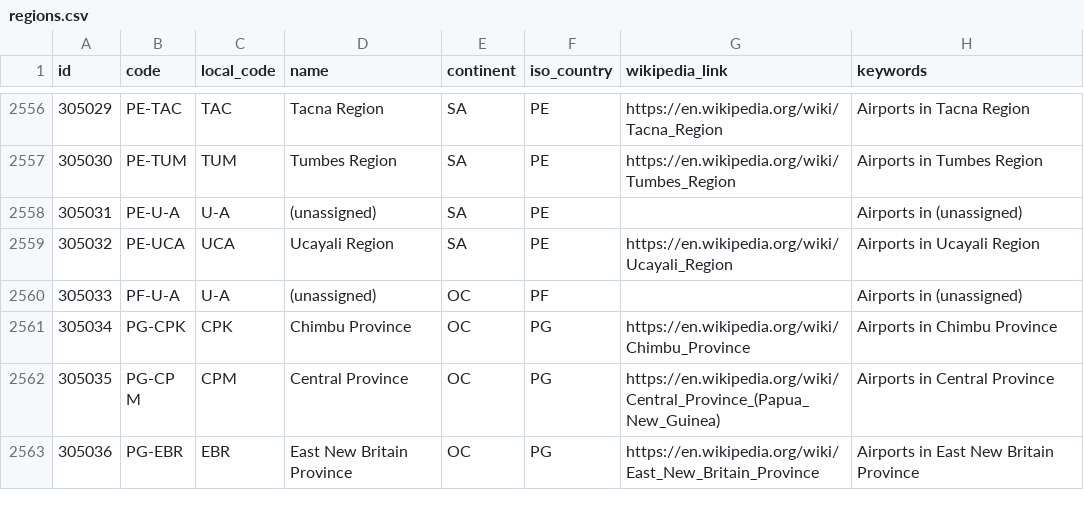
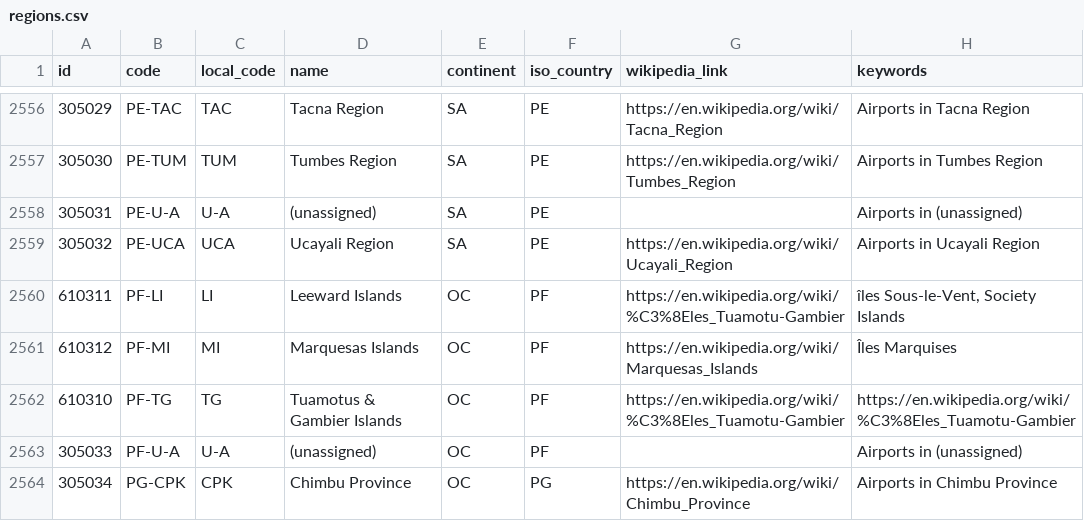
Before and after one commit to sorooshnazem/Airports-Analysis, a CSV file: data/regions.csv, drawn as a sheet; only a part is shown, gaps mark what is left out; the shorter side is filled out with more unchanged rows; the diff names each change by its address in the sheet, - before the commit and + after, or states it on an @@ line.

```diff
--- a/data/regions.csv
+++ b/data/regions.csv
+row 2560: 610311 | PF-LI | LI | Leeward Islands | OC | PF | https://en.wikipedia.org/wiki/%C3%8Eles_Tuamotu-Gambier | îles Sous-le-Vent, Society Islands
+row 2561: 610312 | PF-MI | MI | Marquesas Islands | OC | PF | https://en.wikipedia.org/wiki/Marquesas_Islands | Îles Marquises
+row 2562: 610310 | PF-TG | TG | Tuamotus & Gambier Islands | OC | PF | https://en.wikipedia.org/wiki/%C3%8Eles_Tuamotu-Gambier | https://en.wikipedia.org/wiki/%C3%8Eles_Tuamotu-Gambier
```
Also changed, not shown: 2 other files.
